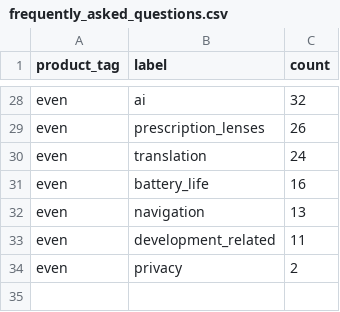
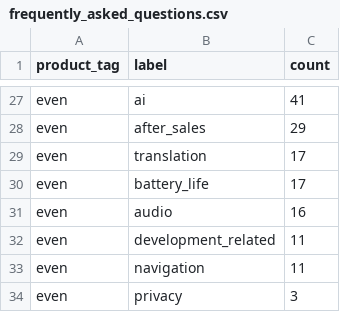
Before and after one commit to liheng1994/Rokid-monitor-pages, a CSV file: reddit/frequently_asked_questions.csv, drawn as a sheet; only a part is shown, gaps mark what is left out; addresses are those after the commit; the diff covers the shown part only; the diff names each change by its address in the sheet, - before the commit and + after, or states it on an @@ line.

```diff
--- a/reddit/frequently_asked_questions.csv
+++ b/reddit/frequently_asked_questions.csv
-C27 (count): 32
+C27 (count): 41
-B28 (label): prescription_lenses
+B28 (label): after_sales
-C28 (count): 26
+C28 (count): 29
-C29 (count): 24
+C29 (count): 17
-C30 (count): 16
+C30 (count): 17
-B31 (label): navigation
+B31 (label): audio
-C31 (count): 13
+C31 (count): 16
+row 33: even | navigation | 11
-C34 (count): 2
+C34 (count): 3
```
Also changed, not shown: 6 added rows, 7 removed rows and 21 edited cells elsewhere in this file, reddit/persona_signals.csv, reddit/product_summary.csv, 10 other files.
